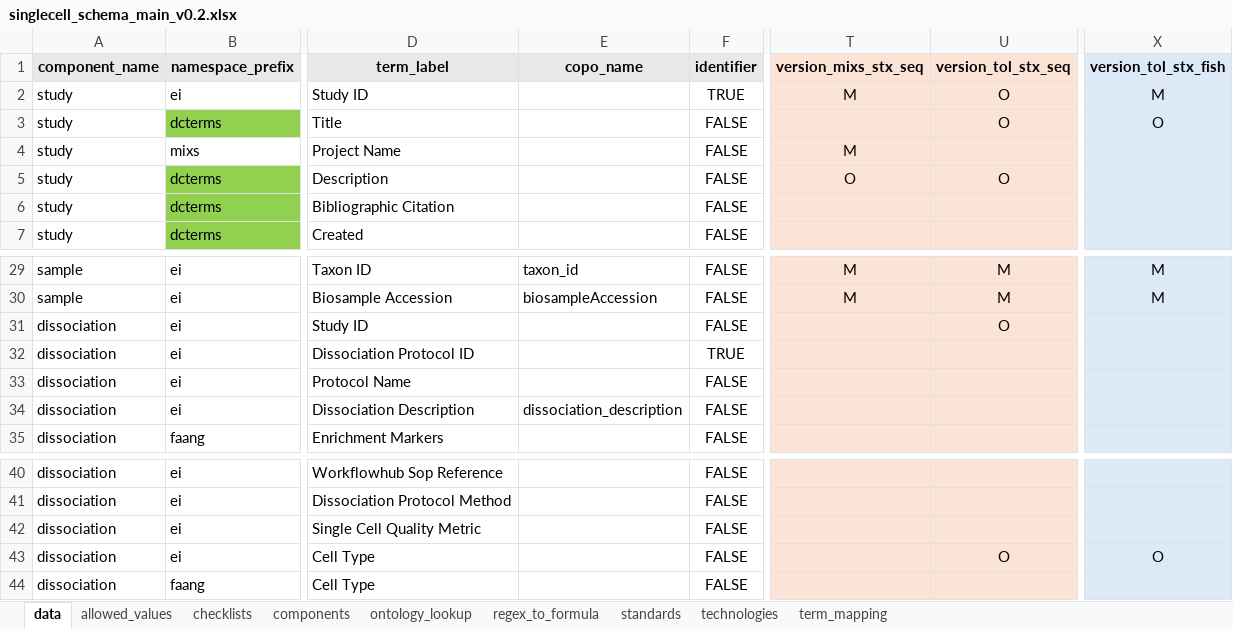
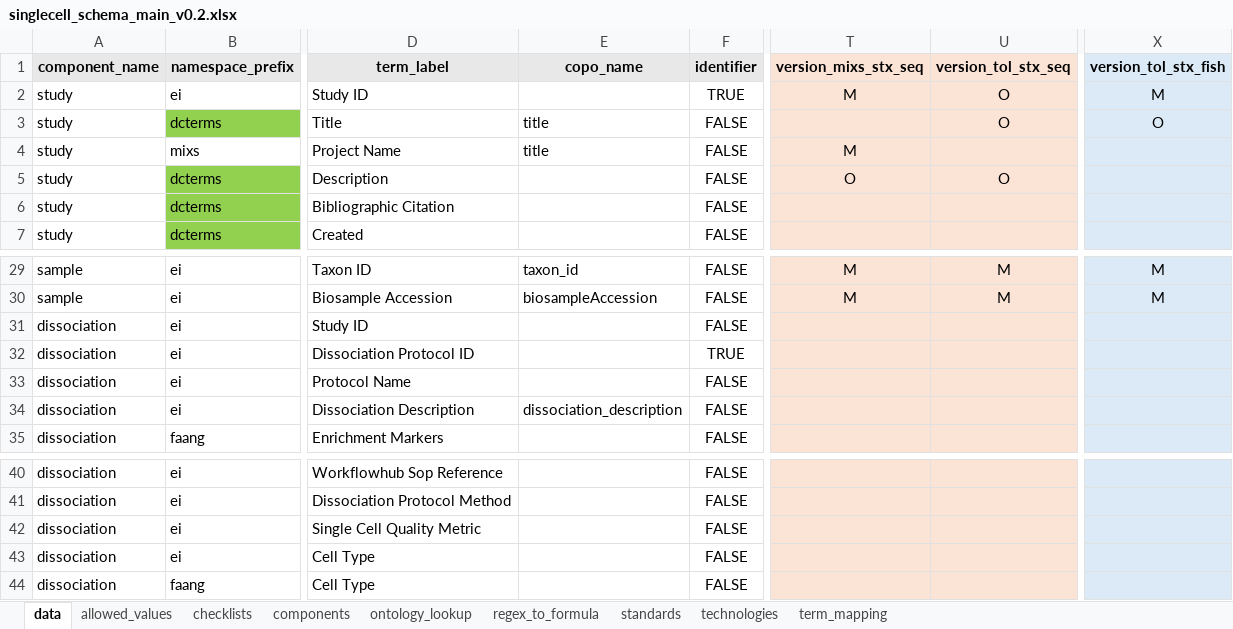
Before and after one commit to TGAC/COPO-schemas, an Excel workbook: single_cell/singlecell_schema_main_v0.2.xlsx, sheet data, drawn as a sheet; only a part is shown, gaps mark what is left out; values as stored, in another font and other column widths than the file's, no borders; the diff names each change by its address in the sheet, - before the commit and + after, or states it on an @@ line.

Commit message:
add copo_name for study.title

```diff
--- a/single_cell/singlecell_schema_main_v0.2.xlsx (sheet data)
+++ b/single_cell/singlecell_schema_main_v0.2.xlsx (sheet data)
-E3:E4 (copo_name): (empty)
+E3:E4 (copo_name): title
-U31 (version_tol_stx_seq): O
+U31 (version_tol_stx_seq): (empty)
-U43 (version_tol_stx_seq): O
+U43 (version_tol_stx_seq): (empty)
-X43 (version_tol_stx_fish): O
+X43 (version_tol_stx_fish): (empty)
```
Also changed, not shown: sheet term_mapping.
